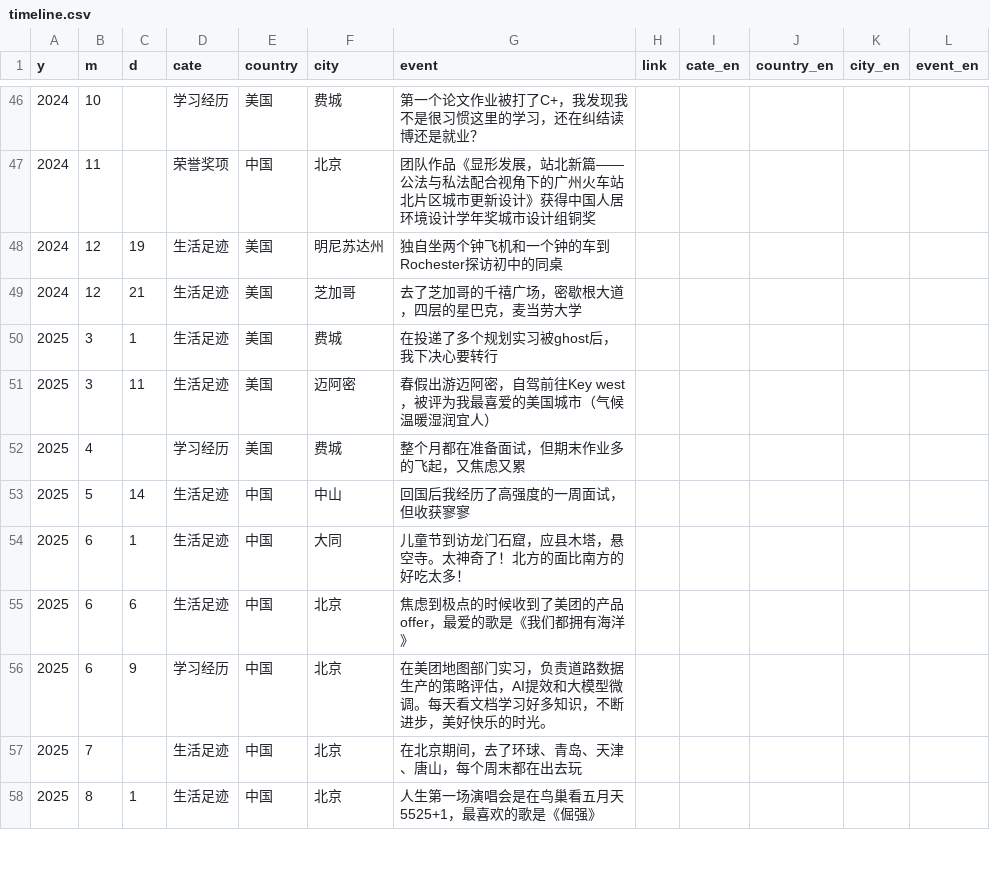
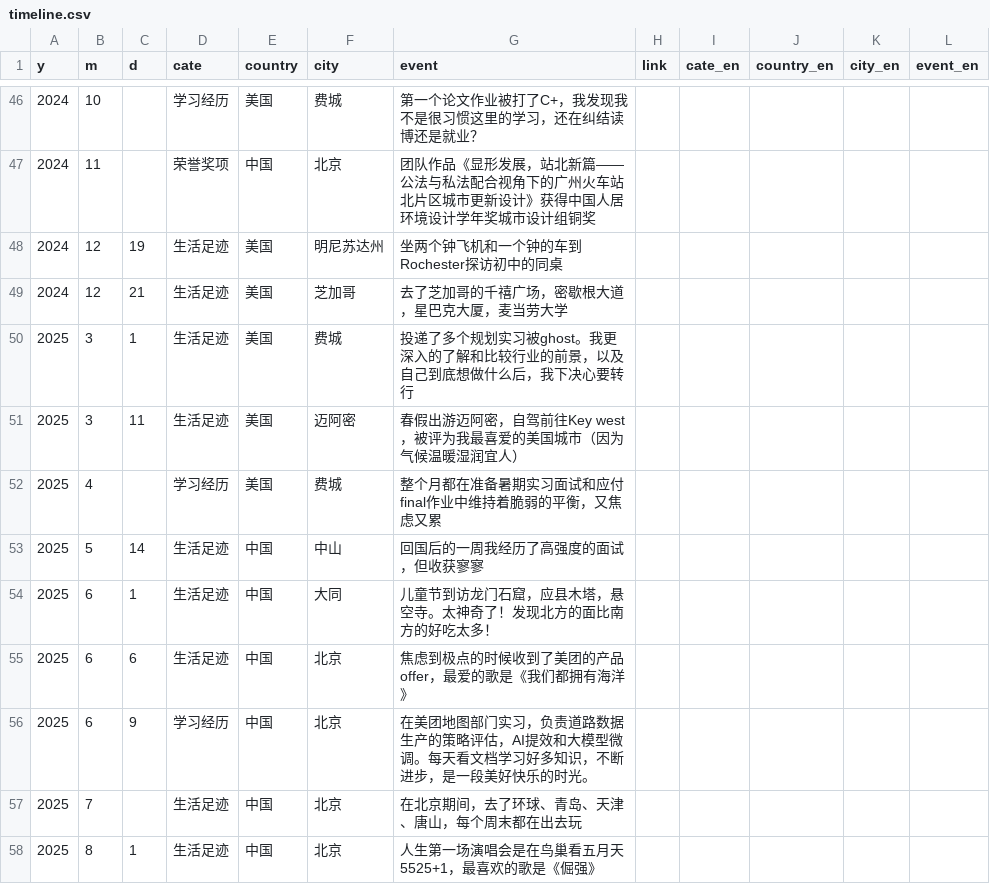
Before and after one commit to CenJinHeng/web, a CSV file: contents/aboutme/assets/timeline.csv, drawn as a sheet; only a part is shown, gaps mark what is left out; the diff covers the shown part only.

```diff
--- a/contents/aboutme/assets/timeline.csv
+++ b/contents/aboutme/assets/timeline.csv
@@ -47,11 +47,11 @@
 2024,11,,荣誉奖项,中国,北京,团队作品《显形发展，站北新篇——公法与私法配合视角下的广州火车站北片区城市更新设计》获得中国人居环境设计学年奖城市设计组铜奖,,,,,
-2024,12,19,生活足迹,美国,明尼苏达州,独自坐两个钟飞机和一个钟的车到Rochester探访初中的同桌,,,,,
-2024,12,21,生活足迹,美国,芝加哥,去了芝加哥的千禧广场，密歇根大道，四层的星巴克，麦当劳大学,,,,,
-2025,3,1,生活足迹,美国,费城,在投递了多个规划实习被ghost后，我下决心要转行,,,,,
-2025,3,11,生活足迹,美国,迈阿密,春假出游迈阿密，自驾前往Key west，被评为我最喜爱的美国城市（气候温暖湿润宜人）,,,,,
-2025,4,,学习经历,美国,费城,整个月都在准备面试，但期末作业多的飞起，又焦虑又累,,,,,
-2025,5,14,生活足迹,中国,中山,回国后我经历了高强度的一周面试，但收获寥寥,,,,,
-2025,6,1,生活足迹,中国,大同,儿童节到访龙门石窟，应县木塔，悬空寺。太神奇了！北方的面比南方的好吃太多！,,,,,
+2024,12,19,生活足迹,美国,明尼苏达州,坐两个钟飞机和一个钟的车到Rochester探访初中的同桌,,,,,
+2024,12,21,生活足迹,美国,芝加哥,去了芝加哥的千禧广场，密歇根大道，星巴克大厦，麦当劳大学,,,,,
+2025,3,1,生活足迹,美国,费城,投递了多个规划实习被ghost。我更深入的了解和比较行业的前景，以及自己到底想做什么后，我下决心要转行,,,,,
+2025,3,11,生活足迹,美国,迈阿密,春假出游迈阿密，自驾前往Key west，被评为我最喜爱的美国城市（因为气候温暖湿润宜人）,,,,,
+2025,4,,学习经历,美国,费城,整个月都在准备暑期实习面试和应付final作业中维持着脆弱的平衡，又焦虑又累,,,,,
+2025,5,14,生活足迹,中国,中山,回国后的一周我经历了高强度的面试，但收获寥寥,,,,,
+2025,6,1,生活足迹,中国,大同,儿童节到访龙门石窟，应县木塔，悬空寺。太神奇了！发现北方的面比南方的好吃太多！,,,,,
 2025,6,6,生活足迹,中国,北京,焦虑到极点的时候收到了美团的产品offer，最爱的歌是《我们都拥有海洋》,,,,,
-2025,6,9,学习经历,中国,北京,在美团地图部门实习，负责道路数据生产的策略评估，AI提效和大模型微调。每天看文档学习好多知识，不断进步，美好快乐的时光。,,,,,
+2025,6,9,学习经历,中国,北京,在美团地图部门实习，负责道路数据生产的策略评估，AI提效和大模型微调。每天看文档学习好多知识，不断进步，是一段美好快乐的时光。,,,,,
 2025,7,,生活足迹,中国,北京,在北京期间，去了环球、青岛、天津、唐山，每个周末都在出去玩,,,,,
```
Also changed, not shown: 1 added row and 25 edited cells elsewhere in this file, 4 other files.
